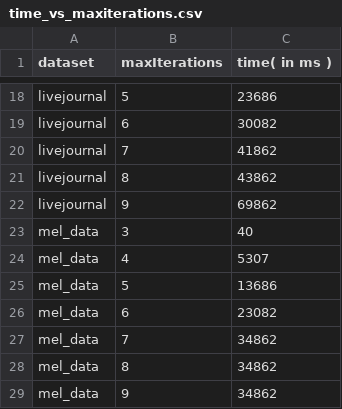
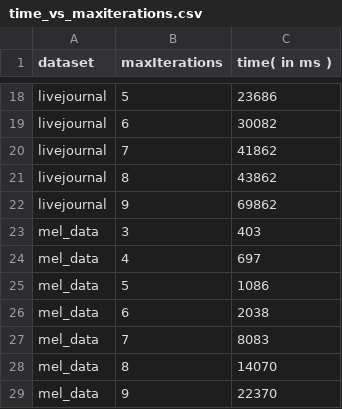
Before and after one commit to mohammadzainabbas/neo4j-pregel, a CSV file: results/thesis/time_vs_maxiterations.csv, drawn as a sheet; only a part is shown, gaps mark what is left out.

Commit message:
New feature added

```diff
--- a/results/thesis/time_vs_maxiterations.csv
+++ b/results/thesis/time_vs_maxiterations.csv
@@ -22,8 +22,8 @@ livejournal,8,43862
 livejournal,9,69862
-mel_data,3,40
-mel_data,4,5307
-mel_data,5,13686
-mel_data,6,23082
-mel_data,7,34862
-mel_data,8,34862
-mel_data,9,34862
+mel_data,3,403
+mel_data,4,697
+mel_data,5,1086
+mel_data,6,2038
+mel_data,7,8083
+mel_data,8,14070
+mel_data,9,22370
```
